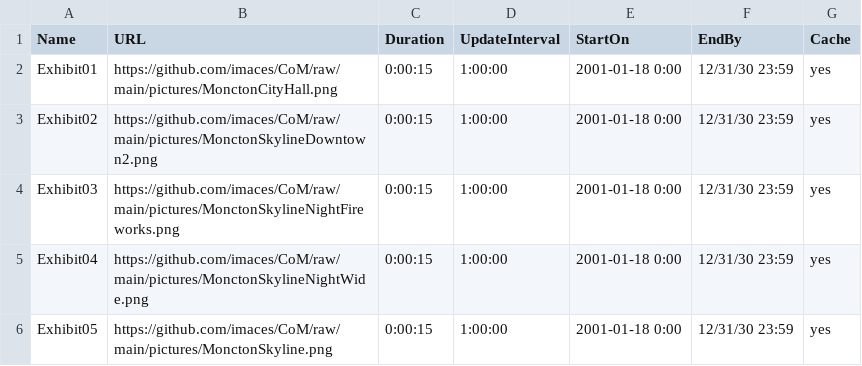
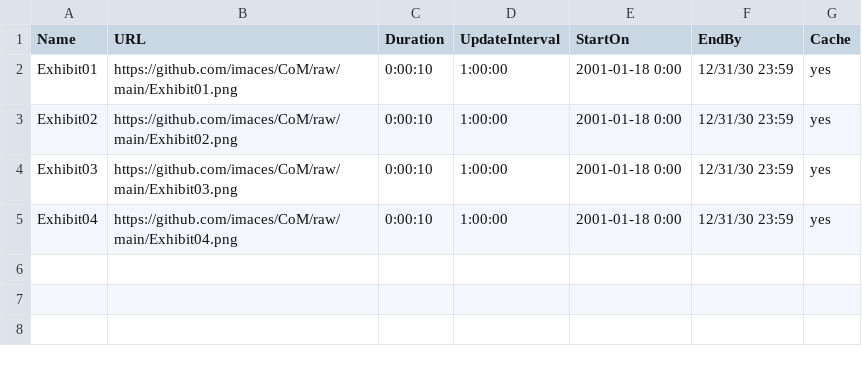
Before and after one commit to iMaces/CoM, a CSV file: Playlist.csv, drawn as a sheet.

```diff
--- a/Playlist.csv
+++ b/Playlist.csv
@@ -1,6 +1,5 @@
 Name,URL,Duration,UpdateInterval,StartOn,EndBy,Cache
-Exhibit01,https://github.com/imaces/CoM/raw/main/pictures/MonctonCityHall.png,0:00:15,1:00:00,2001-01-18 0:00,12/31/30 23:59,yes
-Exhibit02,https://github.com/imaces/CoM/raw/main/pictures/MonctonSkylineDowntown2.png,0:00:15,1:00:00,2001-01-18 0:00,12/31/30 23:59,yes
-Exhibit03,https://github.com/imaces/CoM/raw/main/pictures/MonctonSkylineNightFireworks.png,0:00:15,1:00:00,2001-01-18 0:00,12/31/30 23:59,yes
-Exhibit04,https://github.com/imaces/CoM/raw/main/pictures/MonctonSkylineNightWide.png,0:00:15,1:00:00,2001-01-18 0:00,12/31/30 23:59,yes
-Exhibit05,https://github.com/imaces/CoM/raw/main/pictures/MonctonSkyline.png,0:00:15,1:00:00,2001-01-18 0:00,12/31/30 23:59,yes
+Exhibit01,https://github.com/imaces/CoM/raw/main/Exhibit01.png,0:00:10,1:00:00,2001-01-18 0:00,12/31/30 23:59,yes
+Exhibit02,https://github.com/imaces/CoM/raw/main/Exhibit02.png,0:00:10,1:00:00,2001-01-18 0:00,12/31/30 23:59,yes
+Exhibit03,https://github.com/imaces/CoM/raw/main/Exhibit03.png,0:00:10,1:00:00,2001-01-18 0:00,12/31/30 23:59,yes
+Exhibit04,https://github.com/imaces/CoM/raw/main/Exhibit04.png,0:00:10,1:00:00,2001-01-18 0:00,12/31/30 23:59,yes
```
Also changed, not shown: 29 other files.
